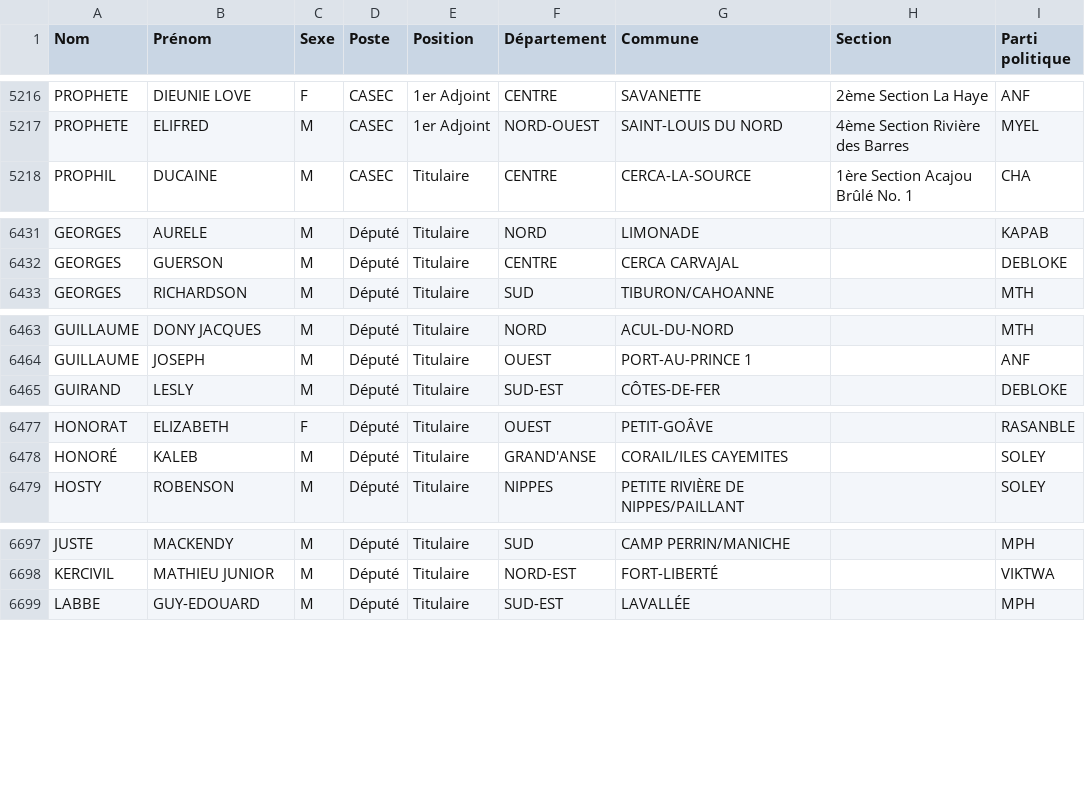
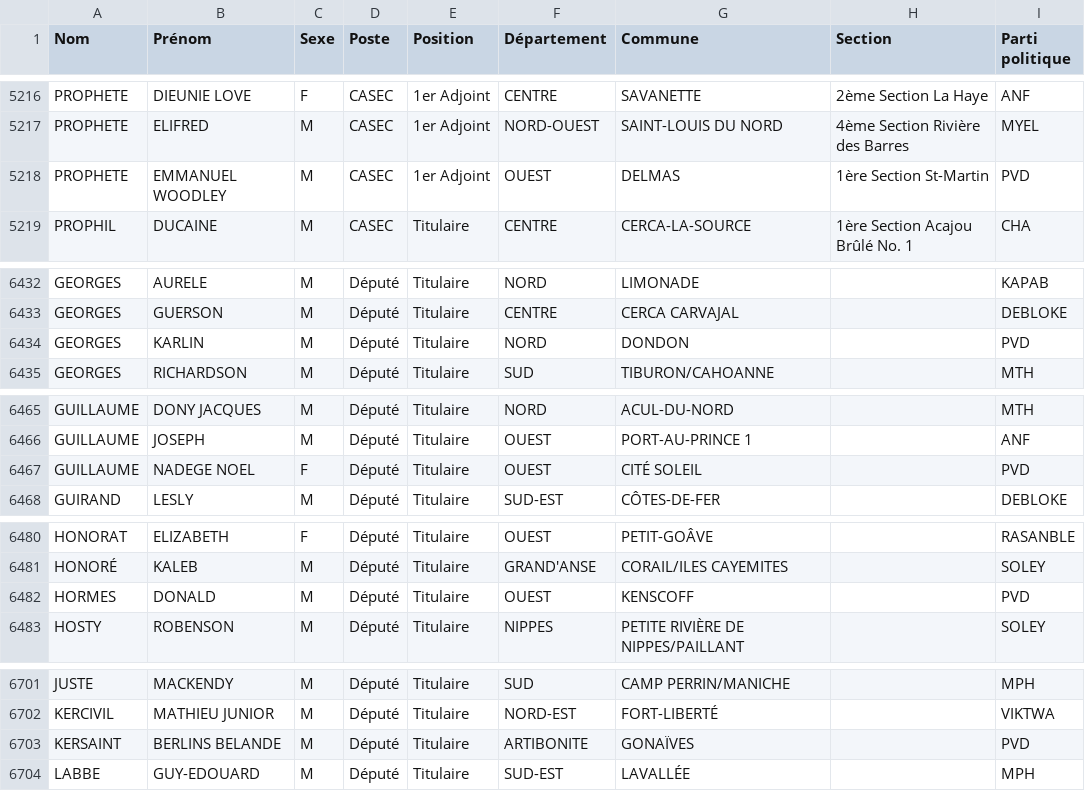
Before and after one commit to ayamr/napvote, a CSV file: data/candidats_cep.csv, drawn as a sheet; only a part is shown, gaps mark what is left out; the diff covers the shown part only; the diff names each change by its address in the sheet, - before the commit and + after, or states it on an @@ line.

```diff
--- a/data/candidats_cep.csv
+++ b/data/candidats_cep.csv
+row 5218: PROPHETE | EMMANUEL WOODLEY | M | CASEC | 1er Adjoint | OUEST | DELMAS | 1ère Section St-Martin | PVD
+row 6434: GEORGES | KARLIN | M | Député | Titulaire | NORD | DONDON |  | PVD
+row 6467: GUILLAUME | NADEGE NOEL | F | Député | Titulaire | OUEST | CITÉ SOLEIL |  | PVD
+row 6482: HORMES | DONALD | M | Député | Titulaire | OUEST | KENSCOFF |  | PVD
+row 6703: KERSAINT | BERLINS BELANDE | M | Député | Titulaire | ARTIBONITE | GONAÏVES |  | PVD
```
Also changed, not shown: 3 added rows elsewhere in this file, 7 other files.
